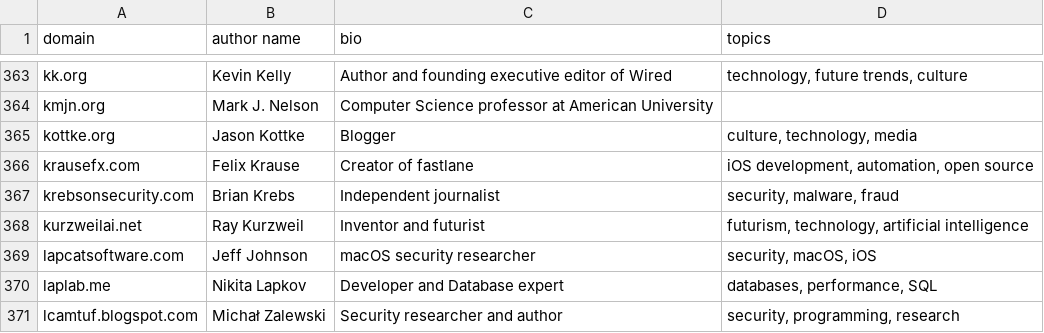
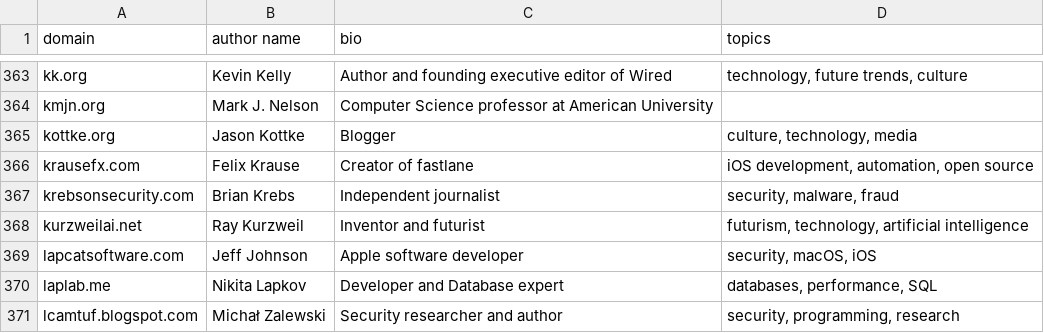
Before and after one commit to mtlynch/hn-popularity-contest-data, a CSV file: data/domains-meta.csv, drawn as a sheet; only a part is shown, gaps mark what is left out.

Commit message:
Update lapcatsoftware.com (#40)

```diff
--- a/data/domains-meta.csv
+++ b/data/domains-meta.csv
@@ -368,3 +368,3 @@ krebsonsecurity.com,Brian Krebs,Independent journalist,"security, malware, fraud
 kurzweilai.net,Ray Kurzweil,Inventor and futurist,"futurism, technology, artificial intelligence"
-lapcatsoftware.com,Jeff Johnson,macOS security researcher,"security, macOS, iOS"
+lapcatsoftware.com,Jeff Johnson,Apple software developer,"security, macOS, iOS"
 laplab.me,Nikita Lapkov,Developer and Database expert,"databases, performance, SQL"
```
